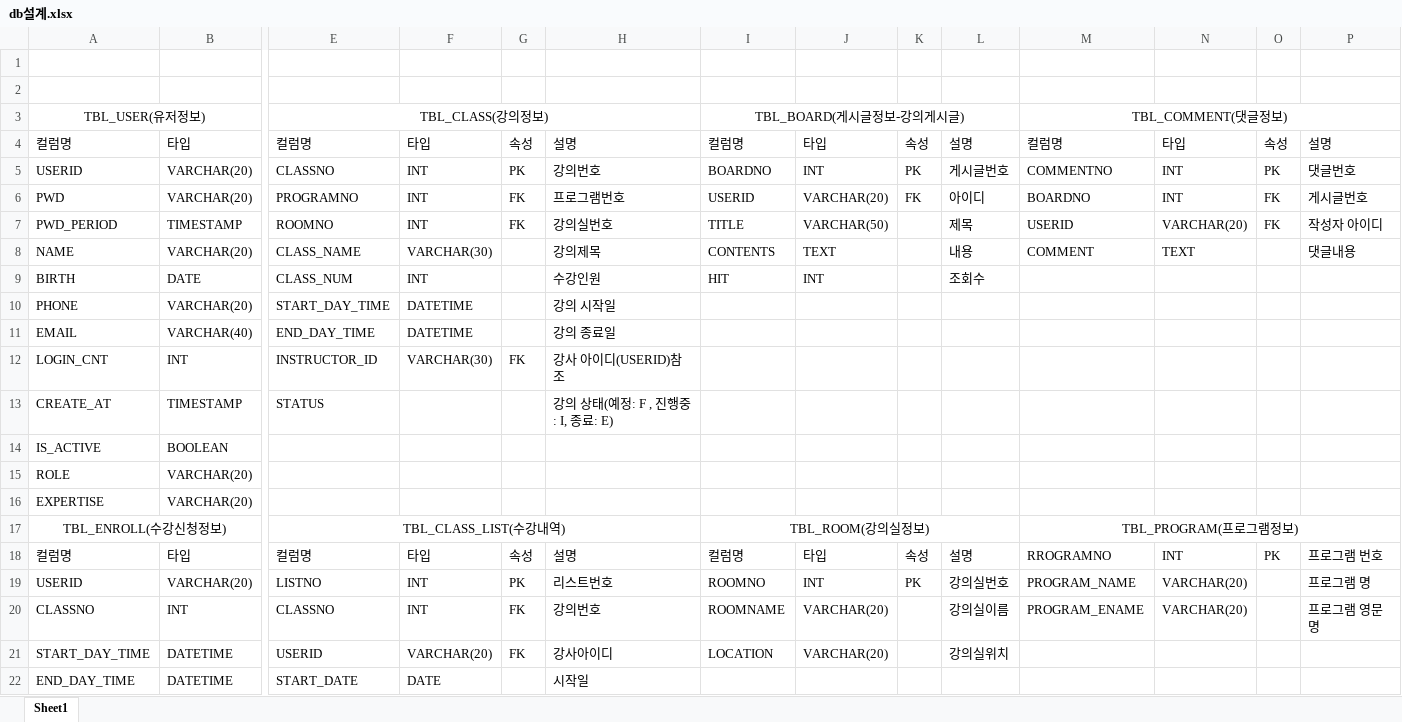
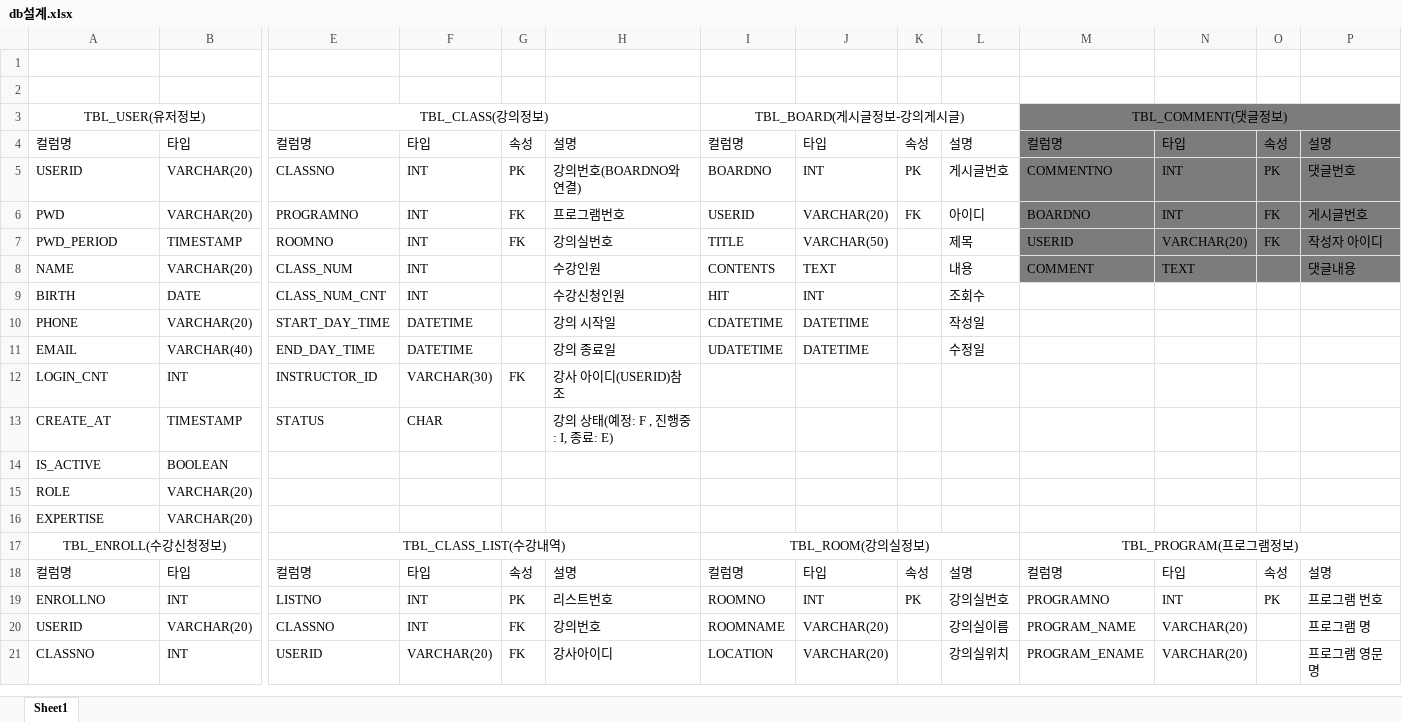
Before and after one commit to KTH8962/fitness_jsp, an Excel workbook: fitness/src/main/webapp/dbfile/db설계.xlsx, sheet Sheet1, drawn as a sheet; only a part is shown, gaps mark what is left out; values as stored, in another font and other column widths than the file's, no borders; removed rows and columns are numbered as before the commit, all else as after; rows hold the shown columns only; the diff covers the shown part only; the diff names each change by its address in the sheet, - before the commit and + after, or states it on an @@ line.

```diff
--- a/fitness/src/main/webapp/dbfile/db설계.xlsx (sheet Sheet1)
+++ b/fitness/src/main/webapp/dbfile/db설계.xlsx (sheet Sheet1)
-M3:P8 fill: none
+M3:P8 fill: #7C7C7C
-H5: 강의번호
+H5: 강의번호(BOARDNO와 연결)
-E8: CLASS_NAME
+E8: CLASS_NUM
-F8: VARCHAR(30)
+F8: INT
-H8: 강의제목
+H8: 수강인원
-E9: CLASS_NUM
+E9: CLASS_NUM_CNT
-H9: 수강인원
+H9: 수강신청인원
-I10: (empty)
+I10: CDATETIME
-J10:J11: (empty)
+J10:J11: DATETIME
-L10: (empty)
+L10: 작성일
-I11: (empty)
+I11: UDATETIME
-L11: (empty)
+L11: 수정일
-F13: (empty)
+F13: CHAR
-M18: RROGRAMNO
+M18: 컬럼명
-N18: INT
+N18: 타입
-O18: PK
+O18: 속성
-P18: 프로그램 번호
+P18: 설명
+row 19: ENROLLNO | INT | LISTNO | INT | PK | 리스트번호 | ROOMNO | INT | PK | 강의실번호 | PROGRAMNO | INT | PK | 프로그램 번호
-E20: LISTNO
+E20: CLASSNO
-G20: PK
+G20: FK
-H20: 리스트번호
+H20: 강의번호
-I20: ROOMNO
+I20: ROOMNAME
-J20: INT
+J20: VARCHAR(20)
-K20: PK
+K20: (empty)
-L20: 강의실번호
+L20: 강의실이름
-E21: CLASSNO
+E21: USERID
-F21: INT
+F21: VARCHAR(20)
-H21: 강의번호
+H21: 강사아이디
-I21: ROOMNAME
+I21: LOCATION
-L21: 강의실이름
+L21: 강의실위치
-row 21: START_DAY_TIME | DATETIME | USERID | VARCHAR(20) | FK | 강사아이디 | LOCATION | VARCHAR(20) |  | 강의실위치
-row 22: END_DAY_TIME | DATETIME | START_DATE | DATE |  | 시작일
```
Also changed, not shown: 1 added row and 2 edited cells elsewhere in this sheet, 1 other file.
